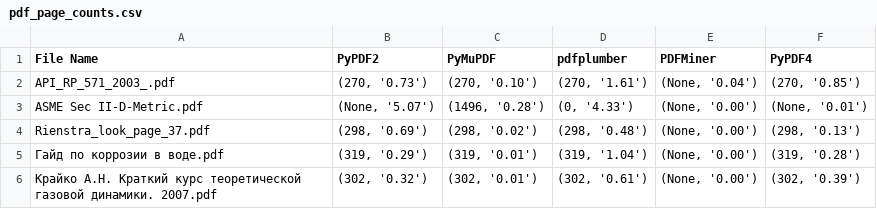
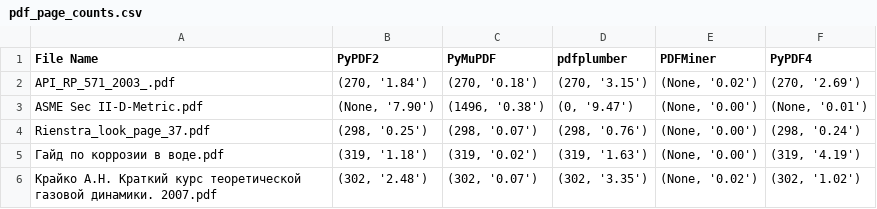
Before and after one commit to swiftins/Parsing, a CSV file: Predvar_rabota_s_dok/pdf_page_counts.csv, drawn as a sheet.

```diff
--- a/Predvar_rabota_s_dok/pdf_page_counts.csv
+++ b/Predvar_rabota_s_dok/pdf_page_counts.csv
@@ -1,6 +1,6 @@
 File Name,PyPDF2,PyMuPDF,pdfplumber,PDFMiner,PyPDF4
-API_RP_571_2003_.pdf,"(270, '0.73')","(270, '0.10')","(270, '1.61')","(None, '0.04')","(270, '0.85')"
-ASME Sec II-D-Metric.pdf,"(None, '5.07')","(1496, '0.28')","(0, '4.33')","(None, '0.00')","(None, '0.01')"
-Rienstra_look_page_37.pdf,"(298, '0.69')","(298, '0.02')","(298, '0.48')","(None, '0.00')","(298, '0.13')"
-Гайд по коррозии в воде.pdf,"(319, '0.29')","(319, '0.01')","(319, '1.04')","(None, '0.00')","(319, '0.28')"
-Крайко А.Н. Краткий курс теоретической газовой динамики. 2007.pdf,"(302, '0.32')","(302, '0.01')","(302, '0.61')","(None, '0.00')","(302, '0.39')"
+API_RP_571_2003_.pdf,"(270, '1.84')","(270, '0.18')","(270, '3.15')","(None, '0.02')","(270, '2.69')"
+ASME Sec II-D-Metric.pdf,"(None, '7.90')","(1496, '0.38')","(0, '9.47')","(None, '0.00')","(None, '0.01')"
+Rienstra_look_page_37.pdf,"(298, '0.25')","(298, '0.07')","(298, '0.76')","(None, '0.00')","(298, '0.24')"
+Гайд по коррозии в воде.pdf,"(319, '1.18')","(319, '0.02')","(319, '1.63')","(None, '0.00')","(319, '4.19')"
+Крайко А.Н. Краткий курс теоретической газовой динамики. 2007.pdf,"(302, '2.48')","(302, '0.07')","(302, '3.35')","(None, '0.02')","(302, '1.02')"
```
Also changed, not shown: 6 other files.
